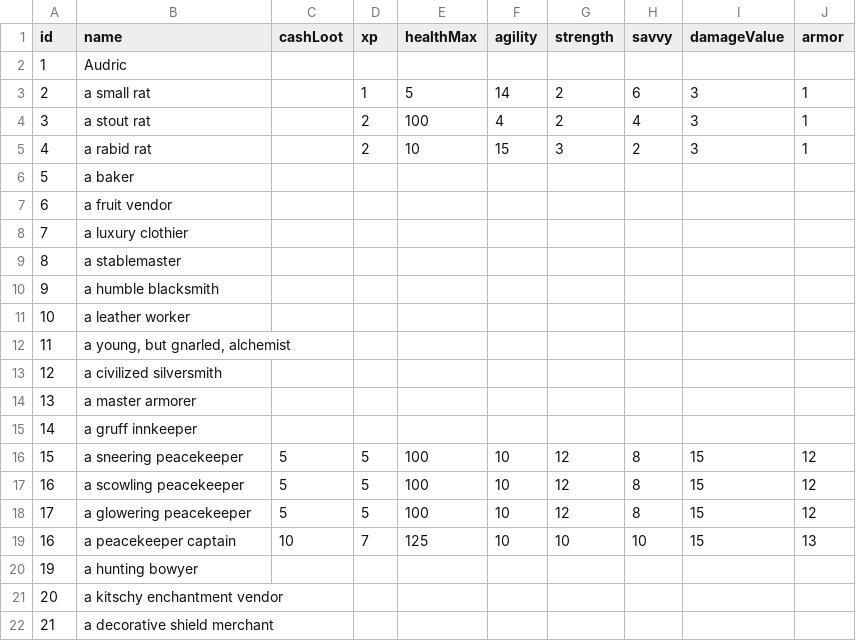
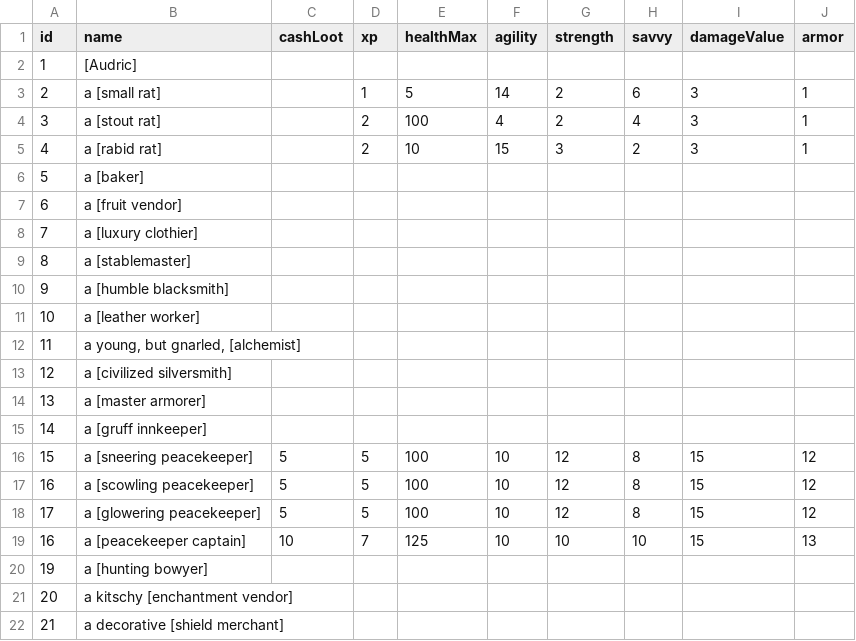
Before and after one commit to StevenKitzes/threadbare-mud, a CSV file: src/socket-server/npcs/npcs.csv, drawn as a sheet.

Commit message:
feat: add parliament south promenade, change scene look to use npc name instead of desc

```diff
--- a/src/socket-server/npcs/npcs.csv
+++ b/src/socket-server/npcs/npcs.csv
@@ -1,22 +1,22 @@
 id;name;cashLoot;xp;healthMax;agility;strength;savvy;damageValue;armor
-1;Audric;;;;;;;;
-2;a small rat;;1;5;14;2;6;3;1
-3;a stout rat;;2;100;4;2;4;3;1
-4;a rabid rat;;2;10;15;3;2;3;1
-5;a baker;;;;;;;;
-6;a fruit vendor;;;;;;;;
-7;a luxury clothier;;;;;;;;
-8;a stablemaster;;;;;;;;
-9;a humble blacksmith;;;;;;;;
-10;a leather worker;;;;;;;;
-11;a young, but gnarled, alchemist;;;;;;;;
-12;a civilized silversmith;;;;;;;;
-13;a master armorer;;;;;;;;
-14;a gruff innkeeper;;;;;;;;
-15;a sneering peacekeeper;5;5;100;10;12;8;15;12
-16;a scowling peacekeeper;5;5;100;10;12;8;15;12
-17;a glowering peacekeeper;5;5;100;10;12;8;15;12
-16;a peacekeeper captain;10;7;125;10;10;10;15;13
-19;a hunting bowyer;;;;;;;;
-20;a kitschy enchantment vendor;;;;;;;;
-21;a decorative shield merchant;;;;;;;;
+1;[Audric];;;;;;;;
+2;a [small rat];;1;5;14;2;6;3;1
+3;a [stout rat];;2;100;4;2;4;3;1
+4;a [rabid rat];;2;10;15;3;2;3;1
+5;a [baker];;;;;;;;
+6;a [fruit vendor];;;;;;;;
+7;a [luxury clothier];;;;;;;;
+8;a [stablemaster];;;;;;;;
+9;a [humble blacksmith];;;;;;;;
+10;a [leather worker];;;;;;;;
+11;a young, but gnarled, [alchemist];;;;;;;;
+12;a [civilized silversmith];;;;;;;;
+13;a [master armorer];;;;;;;;
+14;a [gruff innkeeper];;;;;;;;
+15;a [sneering peacekeeper];5;5;100;10;12;8;15;12
+16;a [scowling peacekeeper];5;5;100;10;12;8;15;12
+17;a [glowering peacekeeper];5;5;100;10;12;8;15;12
+16;a [peacekeeper captain];10;7;125;10;10;10;15;13
+19;a [hunting bowyer];;;;;;;;
+20;a kitschy [enchantment vendor];;;;;;;;
+21;a decorative [shield merchant];;;;;;;;
```
Also changed, not shown: 15 other files.
